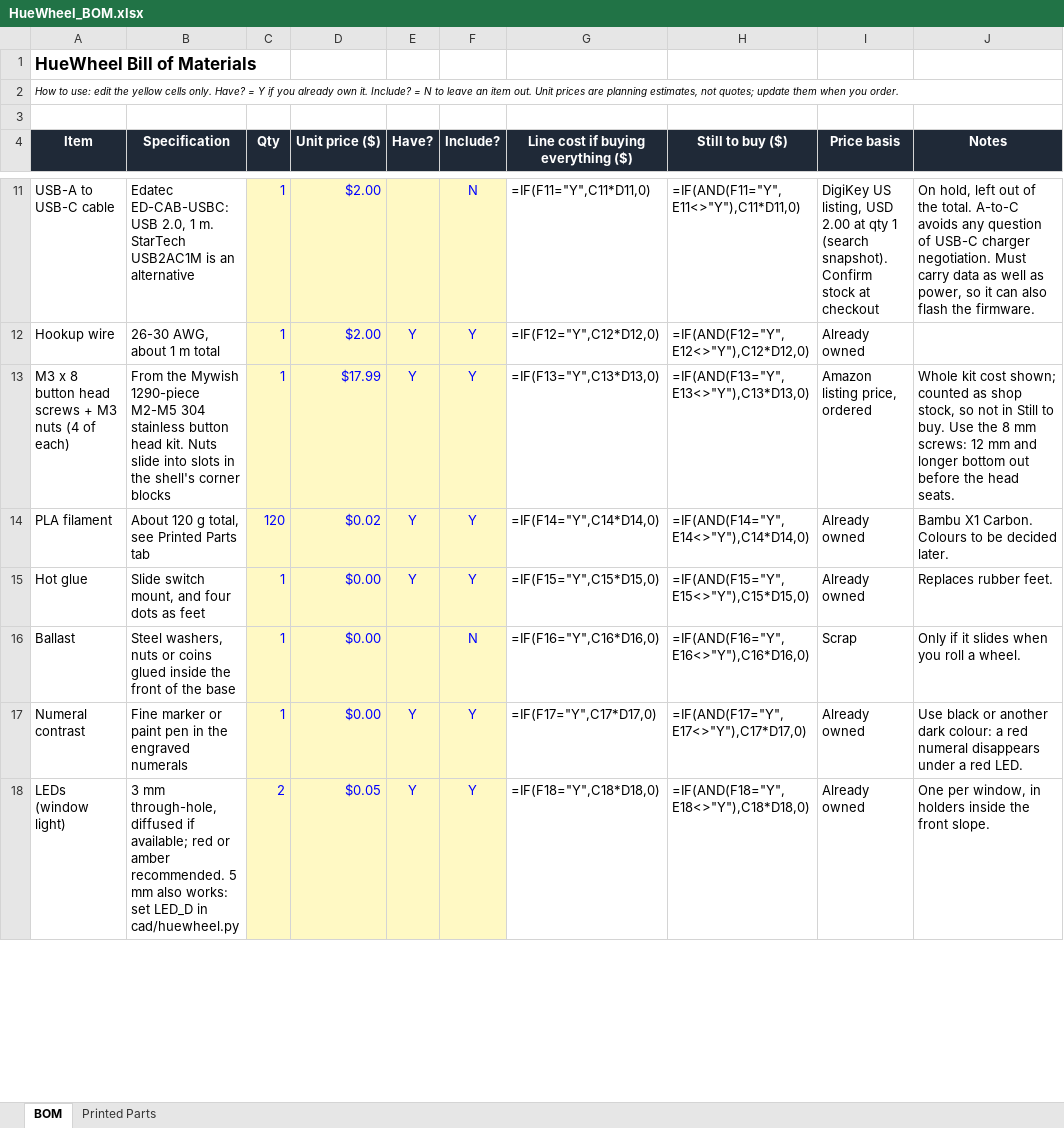
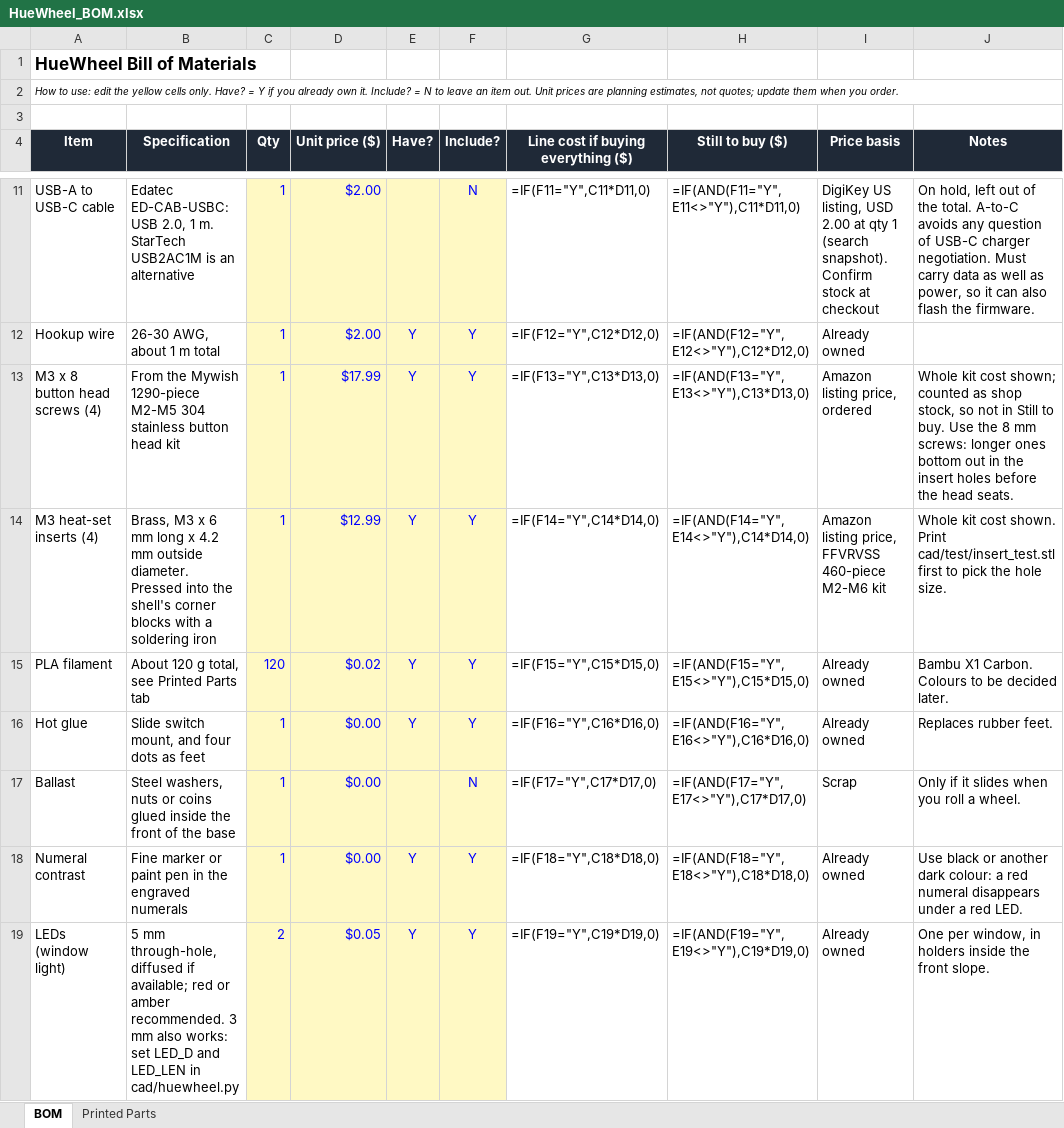
Before and after one commit to tayebzaidi/HueWheel, an Excel workbook: bom/HueWheel_BOM.xlsx, sheet BOM, drawn as a sheet; only a part is shown, gaps mark what is left out; values as stored, in another font and other column widths than the file's, no borders; formulas without a stored value are shown as written; conditional formats not drawn; addresses are those after the commit; the diff covers the shown part only; the diff names each change by its address in the sheet, - before the commit and + after, or states it on an @@ line.

```diff
--- a/bom/HueWheel_BOM.xlsx (sheet BOM)
+++ b/bom/HueWheel_BOM.xlsx (sheet BOM)
-A13 (Item): M3 x 8 button head screws + M3 nuts (4 of each)
+A13 (Item): M3 x 8 button head screws (4)
-B13 (Specification): …button head kit. Nuts slide into slots in the shell's corner blocks
+B13 (Specification): …button head kit
-J13 (Notes): …mm screws: 12 mm and longer bottom out before the…
+J13 (Notes): …mm screws: longer ones bottom out in the insert holes before the…
+row 14: M3 heat-set inserts (4) | Brass, M3 x 6 mm long x 4.2 mm outside diameter. Pressed into the shell's corner blocks with a soldering iron | 1 | $12.99 | Y | Y | =IF(F14="Y",C14*D14,0) | =IF(AND(F14="Y",E14<>"Y"),C14*D14,0) | Amazon listing price, FFVRVSS 460-piece M2-M6 kit | Whole kit cost shown. Print cad/test/insert_test.stl first to pick the hole size.
-G15: =IF(F14="Y",C14*D14,0)
+G15: =IF(F15="Y",C15*D15,0)
-H15 (Still to buy ($)): =IF(AND(F14="Y",E14<>"Y"),C14*D14,0)
+H15 (Still to buy ($)): =IF(AND(F15="Y",E15<>"Y"),C15*D15,0)
-G16: =IF(F15="Y",C15*D15,0)
+G16: =IF(F16="Y",C16*D16,0)
-H16 (Still to buy ($)): =IF(AND(F15="Y",E15<>"Y"),C15*D15,0)
+H16 (Still to buy ($)): =IF(AND(F16="Y",E16<>"Y"),C16*D16,0)
-G17: =IF(F16="Y",C16*D16,0)
+G17: =IF(F17="Y",C17*D17,0)
-H17 (Still to buy ($)): =IF(AND(F16="Y",E16<>"Y"),C16*D16,0)
+H17 (Still to buy ($)): =IF(AND(F17="Y",E17<>"Y"),C17*D17,0)
-G18: =IF(F17="Y",C17*D17,0)
+G18: =IF(F18="Y",C18*D18,0)
-H18 (Still to buy ($)): =IF(AND(F17="Y",E17<>"Y"),C17*D17,0)
+H18 (Still to buy ($)): =IF(AND(F18="Y",E18<>"Y"),C18*D18,0)
-B19 (Specification): 3 mm through-hole, diffused if available; red or amber recommended. 5 mm also works: set LED_D in cad/huewheel.py
+B19 (Specification): 5 mm through-hole, diffused if available; red or amber recommended. 3 mm also works: set LED_D and LED_LEN in cad/huewheel.py
-G19: =IF(F18="Y",C18*D18,0)
+G19: =IF(F19="Y",C19*D19,0)
-H19 (Still to buy ($)): =IF(AND(F18="Y",E18<>"Y"),C18*D18,0)
+H19 (Still to buy ($)): =IF(AND(F19="Y",E19<>"Y"),C19*D19,0)
```
Also changed, not shown: 5 edited cells elsewhere in this sheet, 37 other files.
